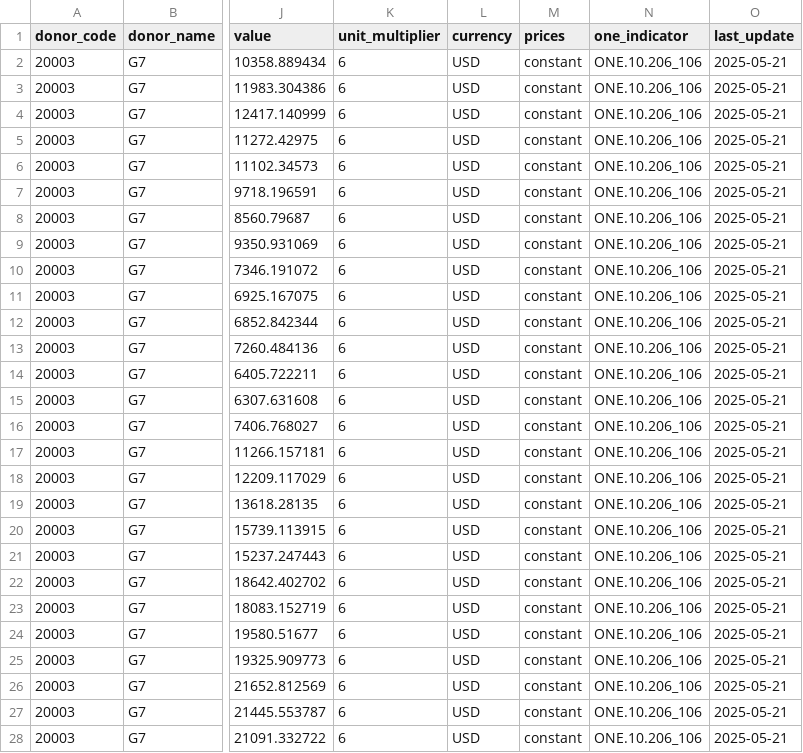
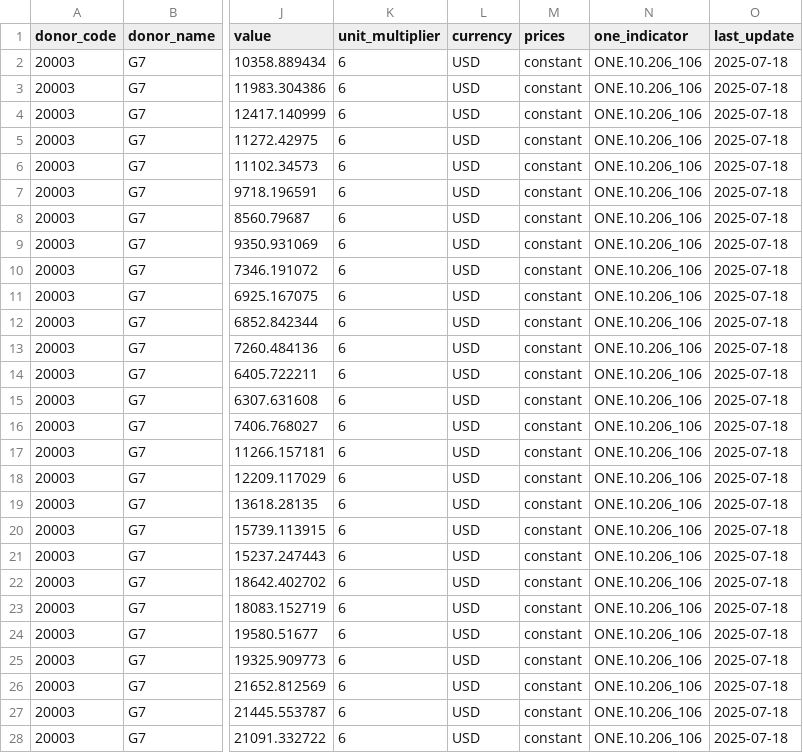
Before and after one commit to ONEcampaign/standalone-charts, a CSV file: output/g7_aid_to_africa.csv, drawn as a sheet; only a part is shown, gaps mark what is left out; the diff covers the shown part only; the diff names each change by its address in the sheet, - before the commit and + after, or states it on an @@ line.

Commit message:
africa and gni

```diff
--- a/output/g7_aid_to_africa.csv
+++ b/output/g7_aid_to_africa.csv
-O2:O28 (last_update): 2025-05-21
+O2:O28 (last_update): 2025-07-18
```
Also changed, not shown: 37 edited cells elsewhere in this file, output/official_aid_to_africa.csv, 7 other files.
